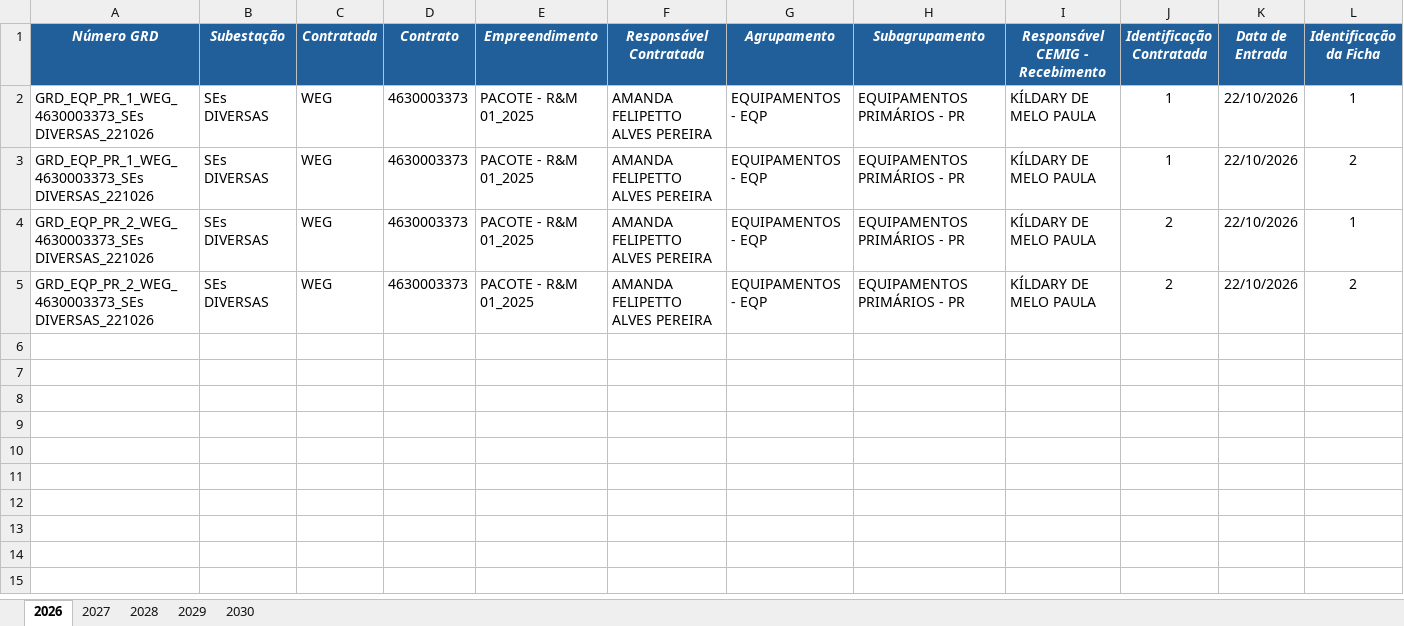
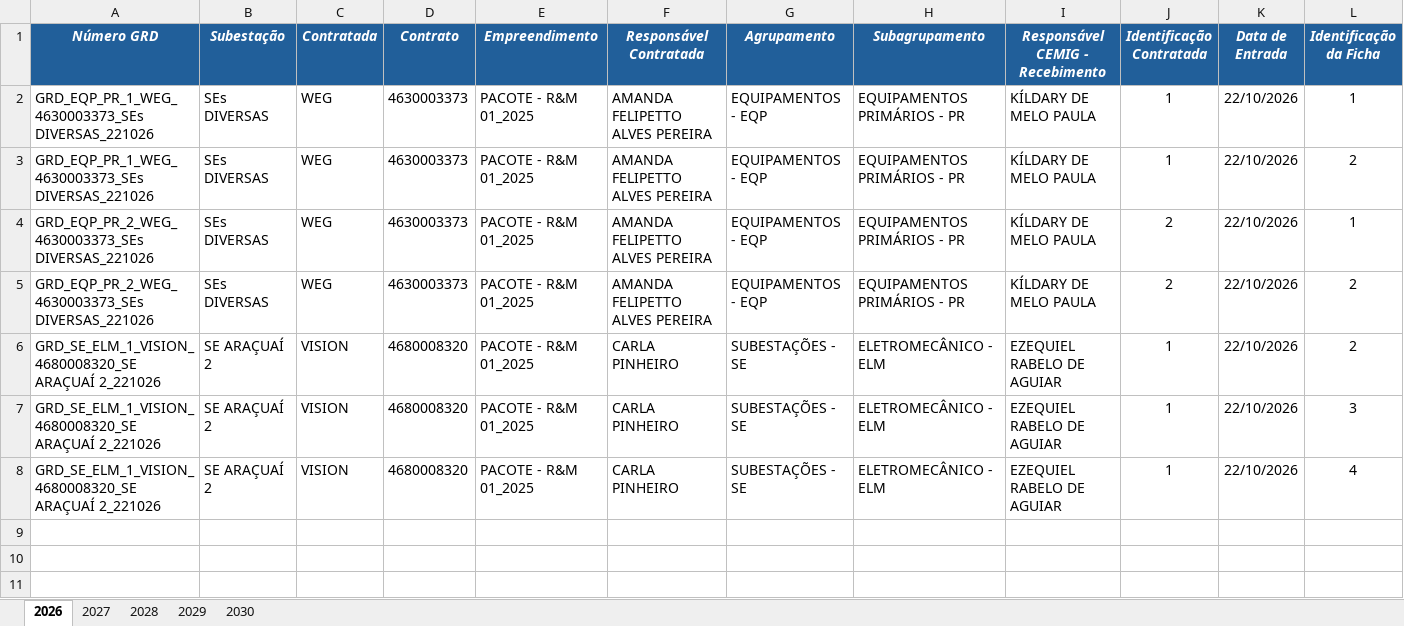
Before and after one commit to kildarymp-creator/GRD---EI-ET, an Excel workbook: BASE DE DADOS GRDs CADASTRADAS.xlsx, sheet 2026, drawn as a sheet; only a part is shown; the shorter side is filled out with more unchanged rows; values as stored, in another font and other column widths than the file's, no borders; conditional formats not drawn; removed rows and columns are numbered as before the commit, all else as after; rows hold the shown columns only; the diff names each change by its address in the sheet, - before the commit and + after, or states it on an @@ line.

Commit message:
Atualização automática da base

```diff
--- a/BASE DE DADOS GRDs CADASTRADAS.xlsx (sheet 2026)
+++ b/BASE DE DADOS GRDs CADASTRADAS.xlsx (sheet 2026)
-row 6: (empty)
-row 7: (empty)
-row 8: (empty)
+row 6: GRD_SE_ELM_1_VISION_4680008320_SE ARAÇUAÍ 2_221026 | SE ARAÇUAÍ 2 | VISION | 4680008320 | PACOTE - R&M 01_2025 | CARLA PINHEIRO | SUBESTAÇÕES - SE | ELETROMECÂNICO - ELM | EZEQUIEL RABELO DE AGUIAR | 1 | 22/10/2026 | 2
+row 7: GRD_SE_ELM_1_VISION_4680008320_SE ARAÇUAÍ 2_221026 | SE ARAÇUAÍ 2 | VISION | 4680008320 | PACOTE - R&M 01_2025 | CARLA PINHEIRO | SUBESTAÇÕES - SE | ELETROMECÂNICO - ELM | EZEQUIEL RABELO DE AGUIAR | 1 | 22/10/2026 | 3
+row 8: GRD_SE_ELM_1_VISION_4680008320_SE ARAÇUAÍ 2_221026 | SE ARAÇUAÍ 2 | VISION | 4680008320 | PACOTE - R&M 01_2025 | CARLA PINHEIRO | SUBESTAÇÕES - SE | ELETROMECÂNICO - ELM | EZEQUIEL RABELO DE AGUIAR | 1 | 22/10/2026 | 4
```
